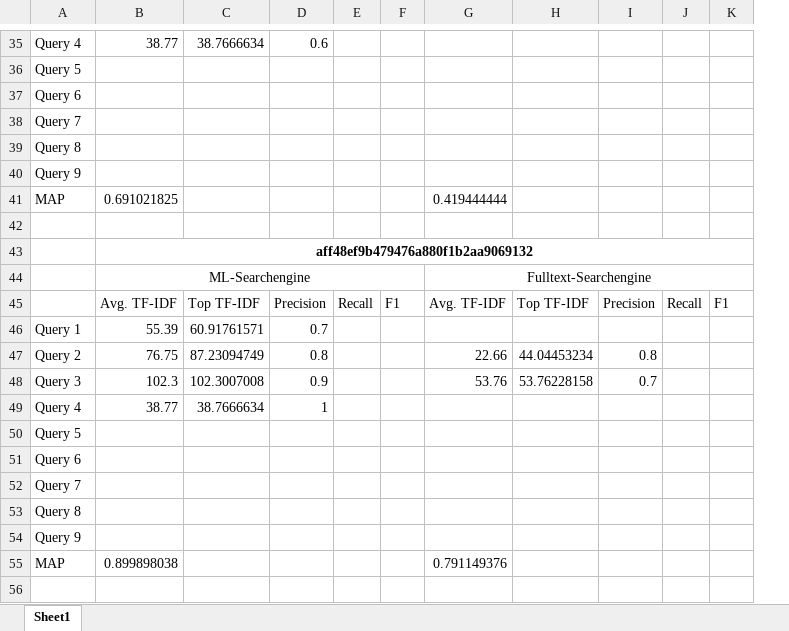
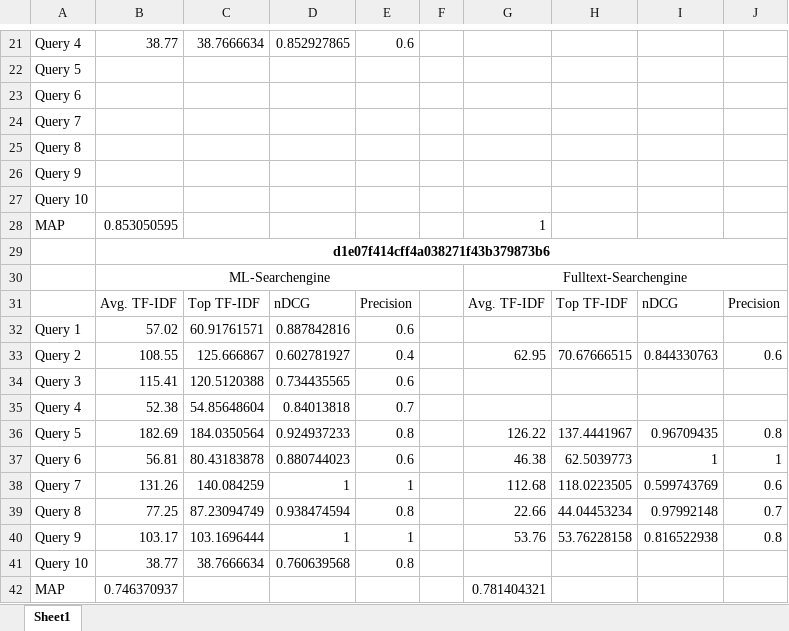
Before and after one commit to xD33m/BA_Jupyter_Notebook, an Excel workbook: metrics.xlsx, sheet Sheet1, drawn as a sheet; only a part is shown, gaps mark what is left out; values as stored, in another font and other column widths than the file's, no borders; removed rows and columns are numbered as before the commit, all else as after; the diff covers the shown part only; the diff names each change by its address in the sheet, - before the commit and + after, or states it on an @@ line.

```diff
--- a/metrics.xlsx (sheet Sheet1)
+++ b/metrics.xlsx (sheet Sheet1)
+column D, row 21: 0.852927865; rows 31-32: nDCG | 0.887842816; row 39: 0.938474594; row 41: 0.760639568
-column E, row 45: Recall
-column F, row 45: F1
+column F, empty
+column I, row 31: nDCG; row 39: 0.97992148
-column J, row 45: Recall
-column K, row 45: F1
+row 27: Query 10
-B28: 0.691021825
+B28: 0.853050595
-G28: 0.419444444
+G28: 1
-row 42: (empty)
-B29: aff48ef9b479476a880f1b2aa9069132
+B29: d1e07f414cff4a038271f43b379873b6
-B32: 55.39
+B32: 57.02
-E32: 0.7
+E32: 0.6
+row 33: Query 2 | 108.55 | 125.666867 | 0.602781927 | 0.4 |  | 62.95 | 70.67666515 | 0.844330763 | 0.6
+row 34: Query 3 | 115.41 | 120.5120388 | 0.734435565 | 0.6
+row 35: Query 4 | 52.38 | 54.85648604 | 0.84013818 | 0.7
+row 36: Query 5 | 182.69 | 184.0350564 | 0.924937233 | 0.8 |  | 126.22 | 137.4441967 | 0.96709435 | 0.8
+row 37: Query 6 | 56.81 | 80.43183878 | 0.880744023 | 0.6 |  | 46.38 | 62.5039773 | 1 | 1
+row 38: Query 7 | 131.26 | 140.084259 | 1 | 1 |  | 112.68 | 118.0223505 | 0.599743769 | 0.6
-A39: Query 2
+A39: Query 8
-B39: 76.75
+B39: 77.25
-J39: 0.8
+J39: 0.7
-row 48: Query 3 | 102.3 | 102.3007008 | 0.9 |  |  | 53.76 | 53.76228158 | 0.7
+row 40: Query 9 | 103.17 | 103.1696444 | 1 | 1 |  | 53.76 | 53.76228158 | 0.816522938 | 0.8
-A41: Query 4
+A41: Query 10
-E41: 1
+E41: 0.8
-row 50: Query 5
-row 51: Query 6
-row 52: Query 7
-row 53: Query 8
-row 54: Query 9
-B42: 0.899898038
+B42: 0.746370937
-G42: 0.791149376
+G42: 0.781404321
```
Also changed, not shown: 1 added row, 15 removed rows and 12 edited cells elsewhere in this sheet, 4 other files.
